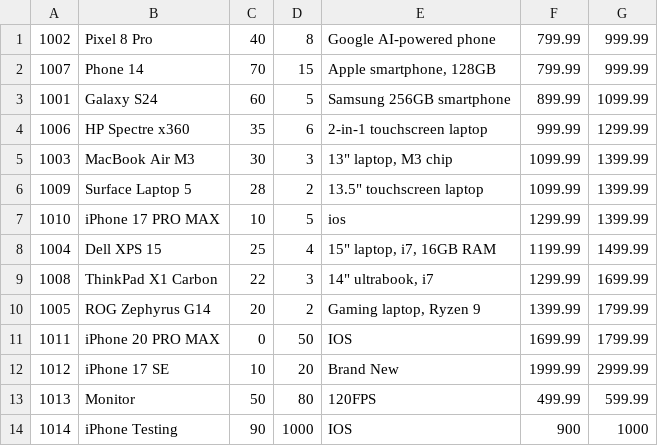
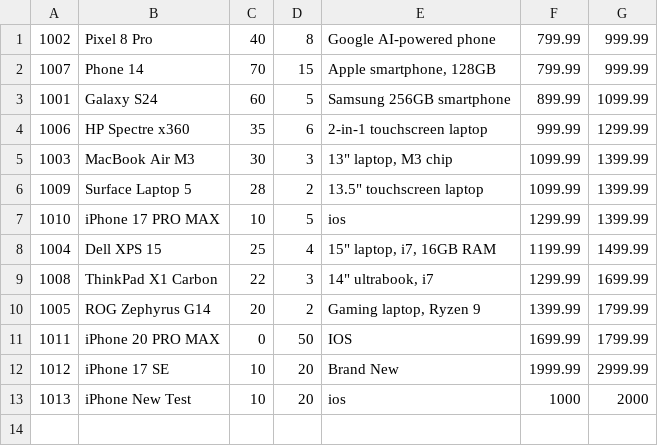
Before and after one commit to Scar-king/Project_DataStructure-Algorithm, a CSV file: Project/data/ProductList.csv, drawn as a sheet.

```diff
--- a/Project/data/ProductList.csv
+++ b/Project/data/ProductList.csv
@@ -12,3 +12,2 @@
 1012|iPhone 17 SE|10|20|Brand New|1999.99|2999.99
-1013|Monitor|50|80|120FPS|499.99|599.99
-1014|iPhone Testing|90|1000|IOS|900|1000
+1013|iPhone New Test|10|20|ios|1000|2000
```
Also changed, not shown: Project/data/History.csv, Project/data/OverallReport.csv.
